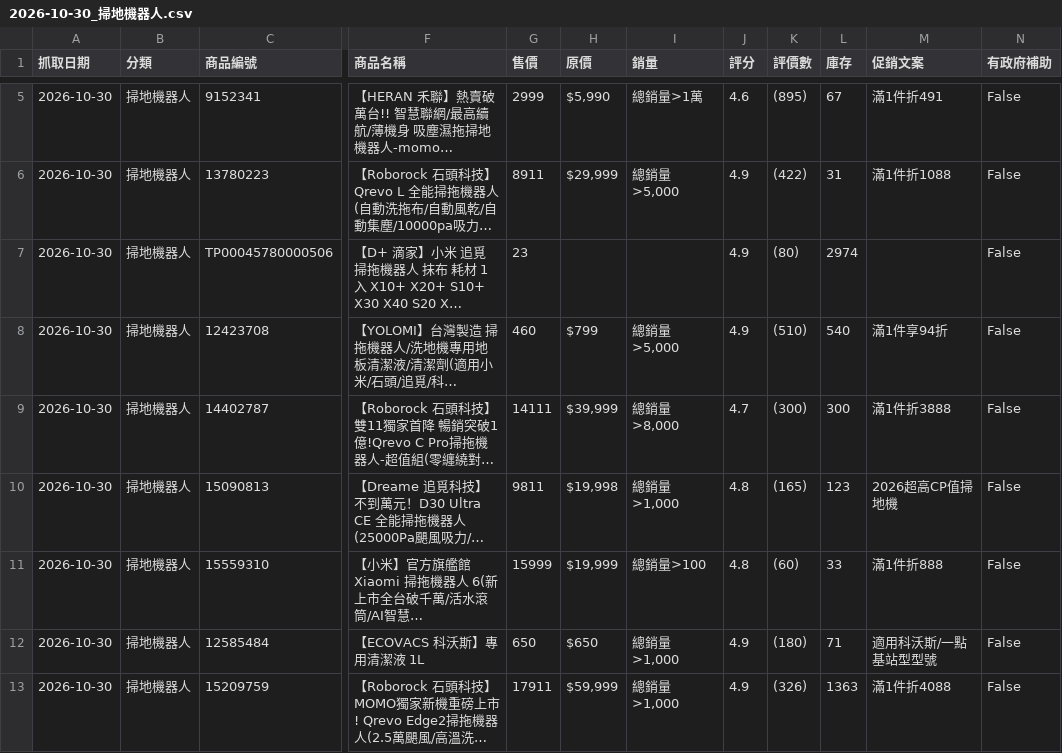
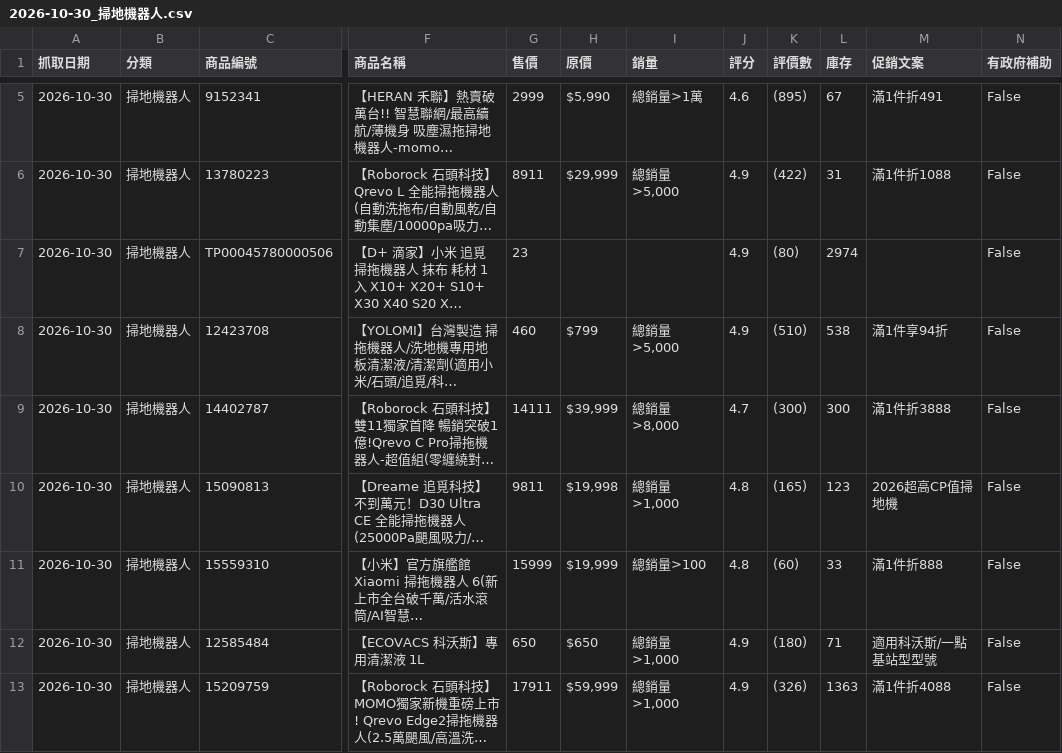
Before and after one commit to bihruwang/ecommerce_crawler, a CSV file: data/2026-10-30_掃地機器人.csv, drawn as a sheet; only a part is shown, gaps mark what is left out; long unchanged cells end in …; the diff names each change by its address in the sheet, - before the commit and + after, or states it on an @@ line.

```diff
--- a/data/2026-10-30_掃地機器人.csv
+++ b/data/2026-10-30_掃地機器人.csv
-L8 (庫存): 540
+L8 (庫存): 538
```
Also changed, not shown: data/2026-10-30_冰箱.csv, data/2026-10-30_洗衣機.csv, 1 other file.
